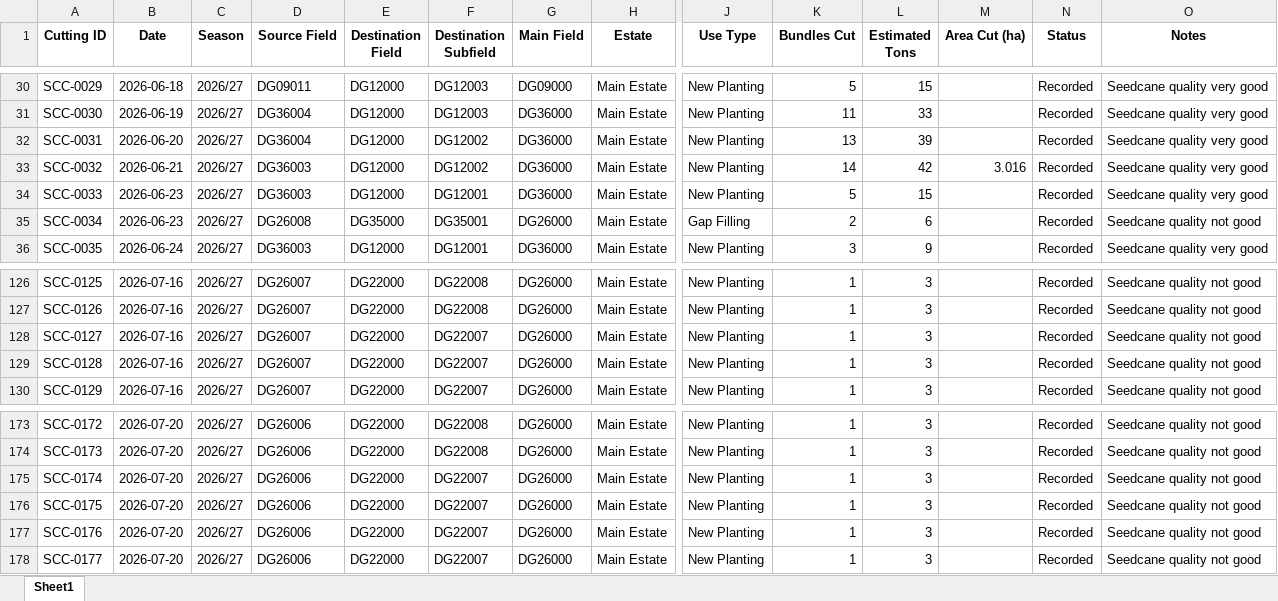
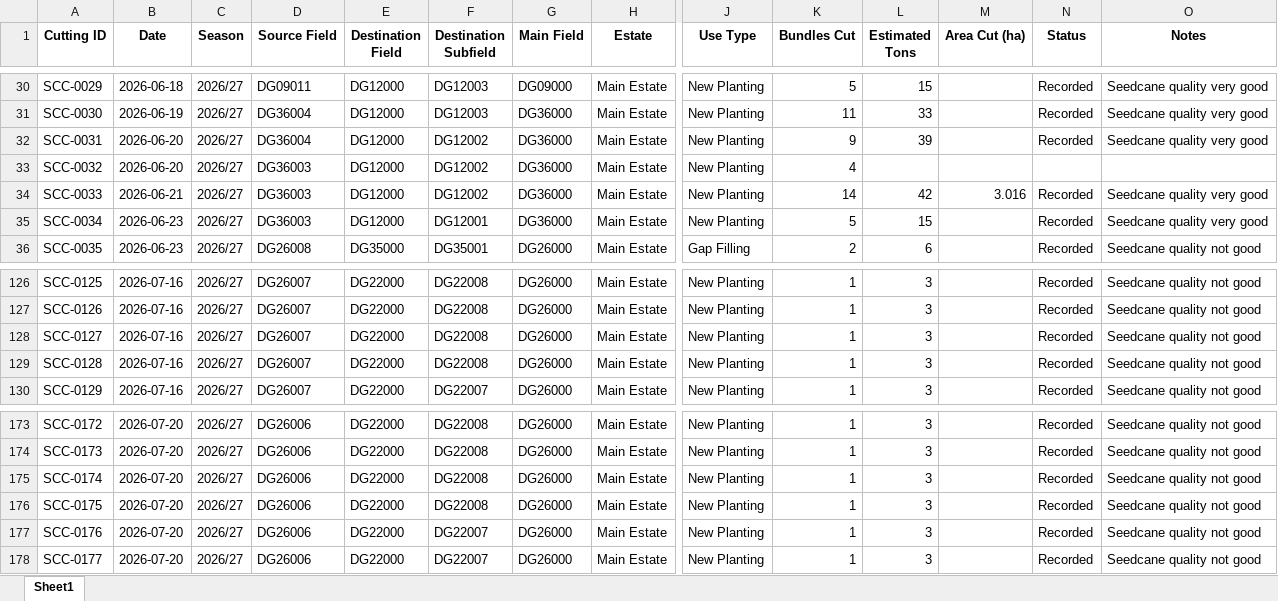
Before and after one commit to psibale/farm-management-system, an Excel workbook: data/seedcane_cutting.xlsx, sheet Sheet1, drawn as a sheet; only a part is shown, gaps mark what is left out; values as stored, in another font and other column widths than the file's, no borders; the diff covers the shown part only; the diff names each change by its address in the sheet, - before the commit and + after, or states it on an @@ line.

```diff
--- a/data/seedcane_cutting.xlsx (sheet Sheet1)
+++ b/data/seedcane_cutting.xlsx (sheet Sheet1)
-K32 (Bundles Cut): 13
+K32 (Bundles Cut): 9
-B33 (Date): 2026-06-21
+B33 (Date): 2026-06-20
-K33 (Bundles Cut): 14
+K33 (Bundles Cut): 4
-L33 (Estimated Tons): 42
+L33 (Estimated Tons): (empty)
-M33 (Area Cut (ha)): 3.016
+M33 (Area Cut (ha)): (empty)
-N33 (Status): Recorded
+N33 (Status): (empty)
-O33 (Notes): Seedcane quality very good
+O33 (Notes): (empty)
-B34 (Date): 2026-06-23
+B34 (Date): 2026-06-21
-F34 (Destination Subfield): DG12001
+F34 (Destination Subfield): DG12002
-K34 (Bundles Cut): 5
+K34 (Bundles Cut): 14
-L34 (Estimated Tons): 15
+L34 (Estimated Tons): 42
-M34 (Area Cut (ha)): (empty)
+M34 (Area Cut (ha)): 3.016
-D35 (Source Field): DG26008
+D35 (Source Field): DG36003
-E35 (Destination Field): DG35000
+E35 (Destination Field): DG12000
-F35 (Destination Subfield): DG35001
+F35 (Destination Subfield): DG12001
-G35 (Main Field): DG26000
+G35 (Main Field): DG36000
-J35 (Use Type): Gap Filling
+J35 (Use Type): New Planting
-K35 (Bundles Cut): 2
+K35 (Bundles Cut): 5
-L35 (Estimated Tons): 6
+L35 (Estimated Tons): 15
-O35 (Notes): Seedcane quality not good
+O35 (Notes): Seedcane quality very good
-B36 (Date): 2026-06-24
+B36 (Date): 2026-06-23
-D36 (Source Field): DG36003
+D36 (Source Field): DG26008
-E36 (Destination Field): DG12000
+E36 (Destination Field): DG35000
-F36 (Destination Subfield): DG12001
+F36 (Destination Subfield): DG35001
-G36 (Main Field): DG36000
+G36 (Main Field): DG26000
-J36 (Use Type): New Planting
+J36 (Use Type): Gap Filling
-K36 (Bundles Cut): 3
+K36 (Bundles Cut): 2
-L36 (Estimated Tons): 9
+L36 (Estimated Tons): 6
-O36 (Notes): Seedcane quality very good
+O36 (Notes): Seedcane quality not good
-F128:F129 (Destination Subfield): DG22007
+F128:F129 (Destination Subfield): DG22008
-F175:F176 (Destination Subfield): DG22007
+F175:F176 (Destination Subfield): DG22008
```
Also changed, not shown: 2 added rows and 829 edited cells elsewhere in this sheet, data/chemical_requests.xlsx, data/fertilizer_records.xlsx, 9 other files.
